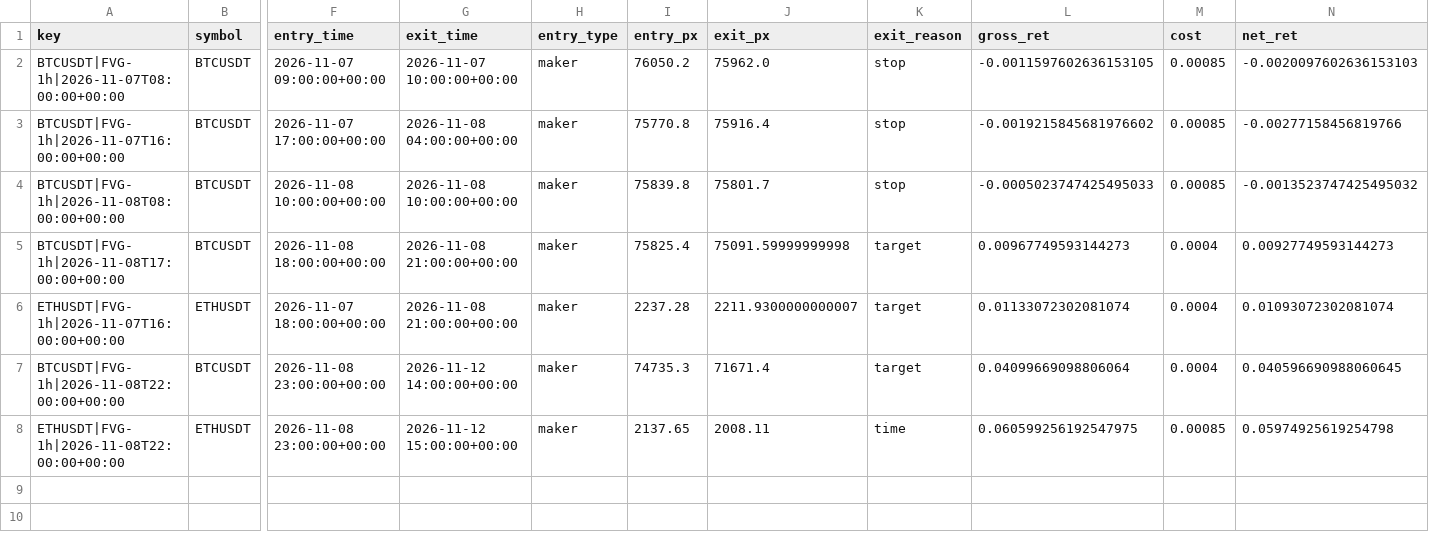
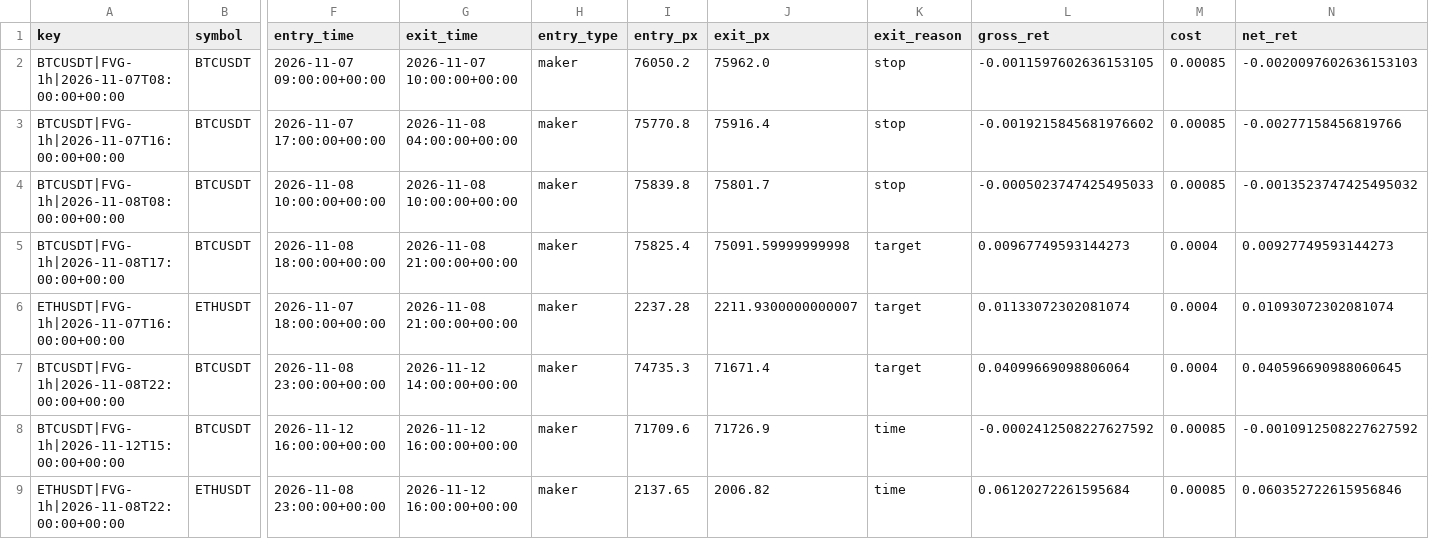
Before and after one commit to richard-nend/youtube-quant-lab, a CSV file: live/trades.csv, drawn as a sheet; only a part is shown, gaps mark what is left out; addresses are those after the commit; rows hold the shown columns only; the diff names each change by its address in the sheet, - before the commit and + after, or states it on an @@ line.

Commit message:
live: 2026-11-12T17:03Z

```diff
--- a/live/trades.csv
+++ b/live/trades.csv
+row 8: BTCUSDT|FVG-1h|2026-11-12T15:00:00+00:00 | BTCUSDT | 2026-11-12 16:00:00+00:00 | 2026-11-12 16:00:00+00:00 | maker | 71709.6 | 71726.9 | time | -0.0002412508227627592 | 0.00085 | -0.0010912508227627592
-G9 (exit_time): 2026-11-12 15:00:00+00:00
+G9 (exit_time): 2026-11-12 16:00:00+00:00
-J9 (exit_px): 2008.11
+J9 (exit_px): 2006.82
-L9 (gross_ret): 0.060599256192547975
+L9 (gross_ret): 0.06120272261595684
-N9 (net_ret): 0.05974925619254798
+N9 (net_ret): 0.060352722615956846
```
Also changed, not shown: 1 other file.
